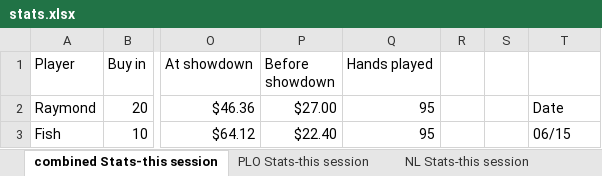
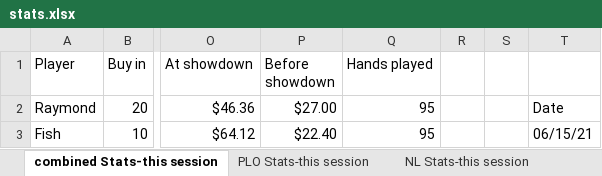
Before and after one commit to ibnerd007/Poker-Stats, an Excel workbook: Outputs/stats.xlsx, sheet combined Stats-this session, drawn as a sheet; only a part is shown, gaps mark what is left out; values as stored, in another font and other column widths than the file's, no borders; charts and pictures not drawn; the diff names each change by its address in the sheet, - before the commit and + after, or states it on an @@ line.

```diff
--- a/Outputs/stats.xlsx (sheet combined Stats-this session)
+++ b/Outputs/stats.xlsx (sheet combined Stats-this session)
-T3: 06/15
+T3: 06/15/21
```
Also changed, not shown: sheet PLO Stats-this session, sheet NL Stats-this session, Outputs/net_over_time_avg.xlsx, Outputs/net_over_time_raw.xlsx, 7 other files.
